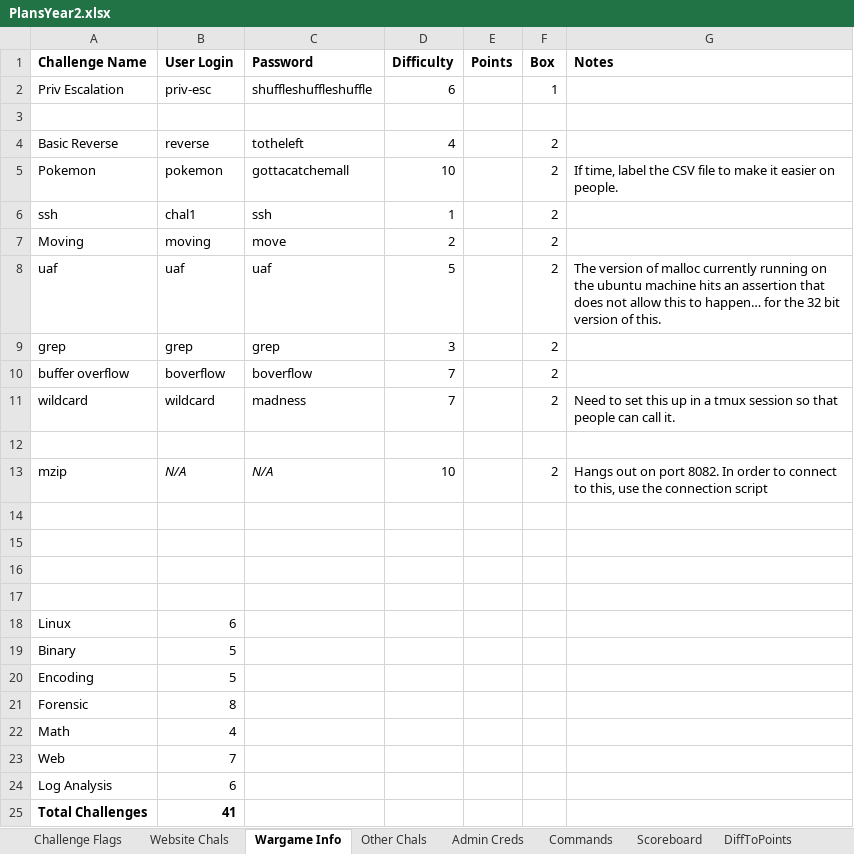
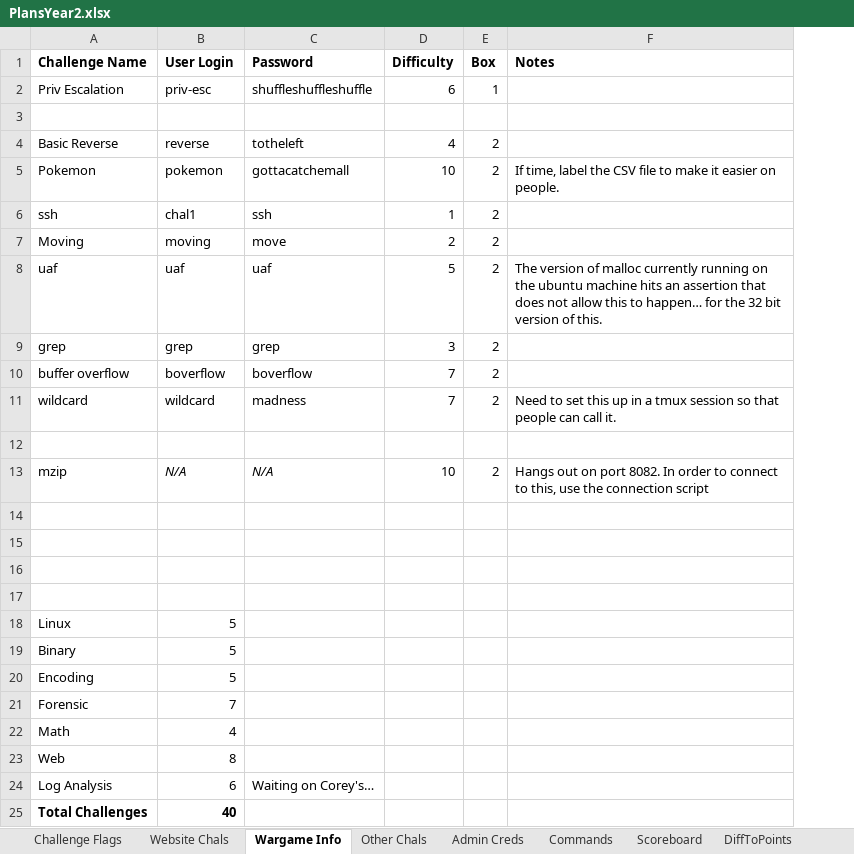
Before and after one commit to mdulin2/SMC2, an Excel workbook: PlansYear2.xlsx, sheet Wargame Info, drawn as a sheet; values as stored, in another font and other column widths than the file's, no borders; the diff names each change by its address in the sheet, - before the commit and + after, or states it on an @@ line.

```diff
--- a/PlansYear2.xlsx (sheet Wargame Info)
+++ b/PlansYear2.xlsx (sheet Wargame Info)
-column E (Points), empty
-B18 (User Login): 6
+B18 (User Login): 5
-B21 (User Login): 8
+B21 (User Login): 7
-B23 (User Login): 7
+B23 (User Login): 8
-C24 (Password): (empty)
+C24 (Password): Waiting on Corey's…
-B25 (User Login): 41
+B25 (User Login): 40
```
Also changed, not shown: sheet Website Chals, 1 other file.
